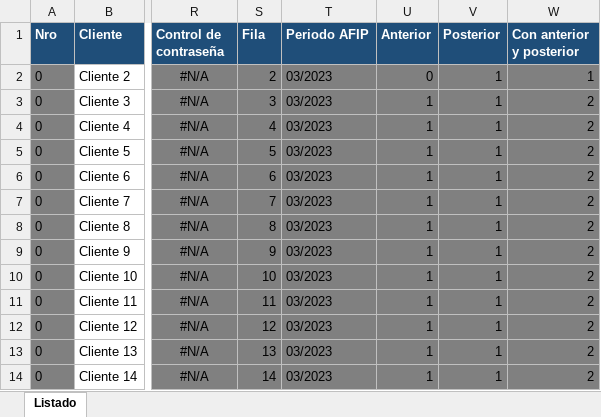
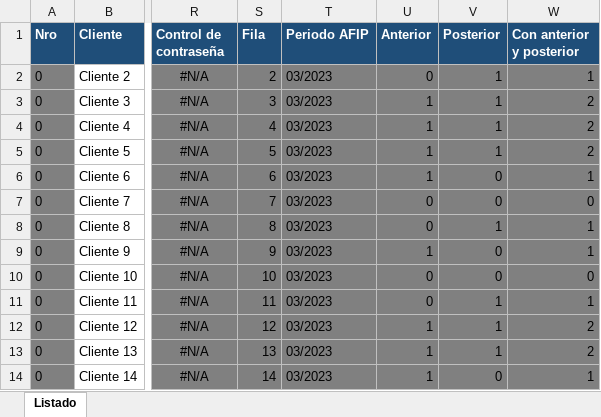
Before and after one commit to abustosp/Descarga-y-Carga-COMVEN-LID, an Excel workbook: Listado COMVEN LID AFIP.xlsx, sheet Listado, drawn as a sheet; only a part is shown, gaps mark what is left out; values as stored, in another font and other column widths than the file's, no borders; the diff covers the shown part only; the diff names each change by its address in the sheet, - before the commit and + after, or states it on an @@ line.

Commit message:
Fix anterior y posterior for RI

```diff
--- a/Listado COMVEN LID AFIP.xlsx (sheet Listado)
+++ b/Listado COMVEN LID AFIP.xlsx (sheet Listado)
-V6:V7 (Posterior): 1
+V6:V7 (Posterior): 0
-W6 (Con anterior y posterior): 2
+W6 (Con anterior y posterior): 1
-U7:U8 (Anterior): 1
+U7:U8 (Anterior): 0
-W7 (Con anterior y posterior): 2
+W7 (Con anterior y posterior): 0
-W8:W9 (Con anterior y posterior): 2
+W8:W9 (Con anterior y posterior): 1
-V9:V10 (Posterior): 1
+V9:V10 (Posterior): 0
-U10:U11 (Anterior): 1
+U10:U11 (Anterior): 0
-W10 (Con anterior y posterior): 2
+W10 (Con anterior y posterior): 0
-W11 (Con anterior y posterior): 2
+W11 (Con anterior y posterior): 1
-V14 (Posterior): 1
+V14 (Posterior): 0
-W14 (Con anterior y posterior): 2
+W14 (Con anterior y posterior): 1
```
Also changed, not shown: 80 edited cells elsewhere in this sheet, formulas that keep their value.
